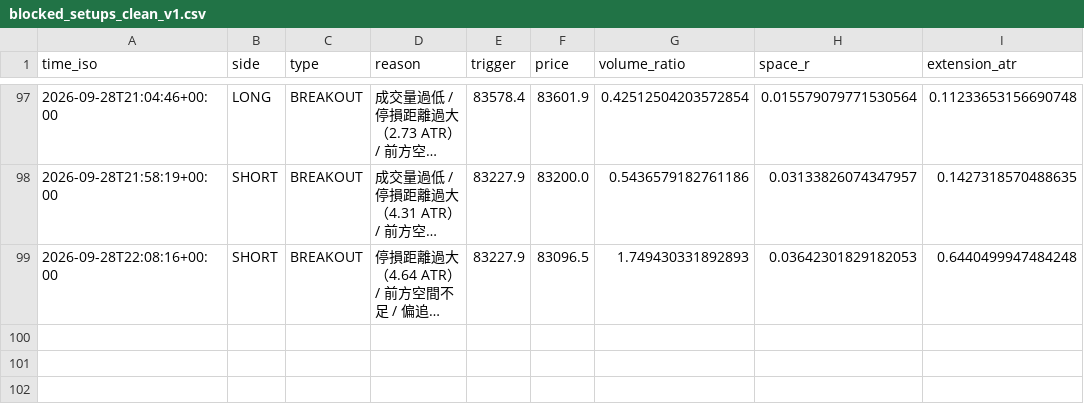
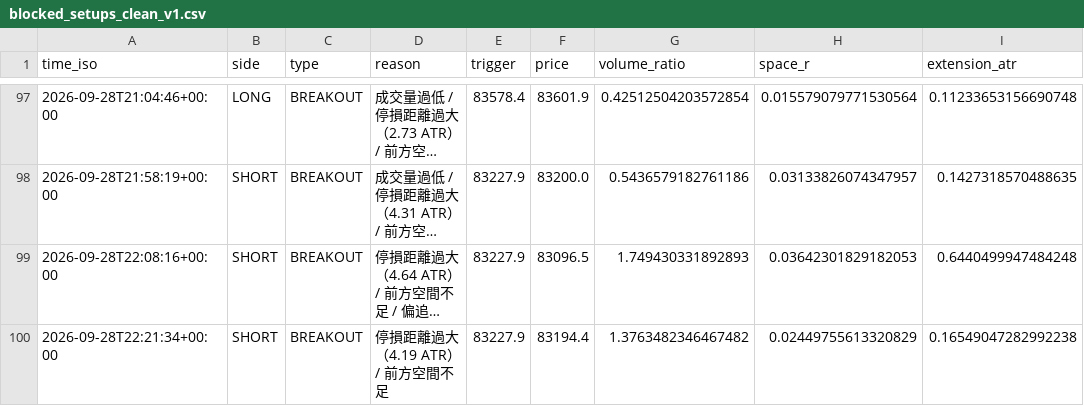
Before and after one commit to 126liangting-sketch/crypto-market-radar, a CSV file: blocked_setups_clean_v1.csv, drawn as a sheet; only a part is shown, gaps mark what is left out; long unchanged cells end in …; the diff names each change by its address in the sheet, - before the commit and + after, or states it on an @@ line.

```diff
--- a/blocked_setups_clean_v1.csv
+++ b/blocked_setups_clean_v1.csv
+row 100: 2026-09-28T22:21:34+00:00 | SHORT | BREAKOUT | 停損距離過大（4.19 ATR） / 前方空間不足 | 83227.9 | 83194.4 | 1.3763482346467482 | 0.02449755613320829 | 0.16549047282992238
```
Also changed, not shown: paper_trades_clean_v1.csv, 3 other files.
